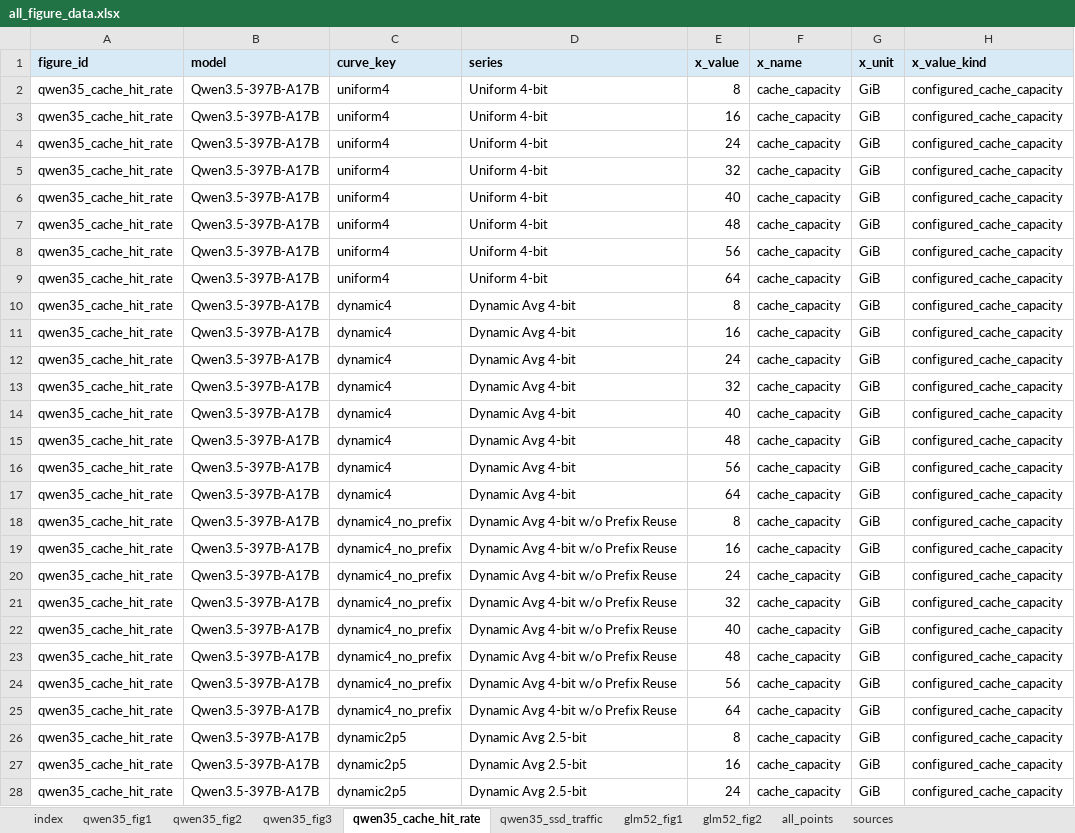
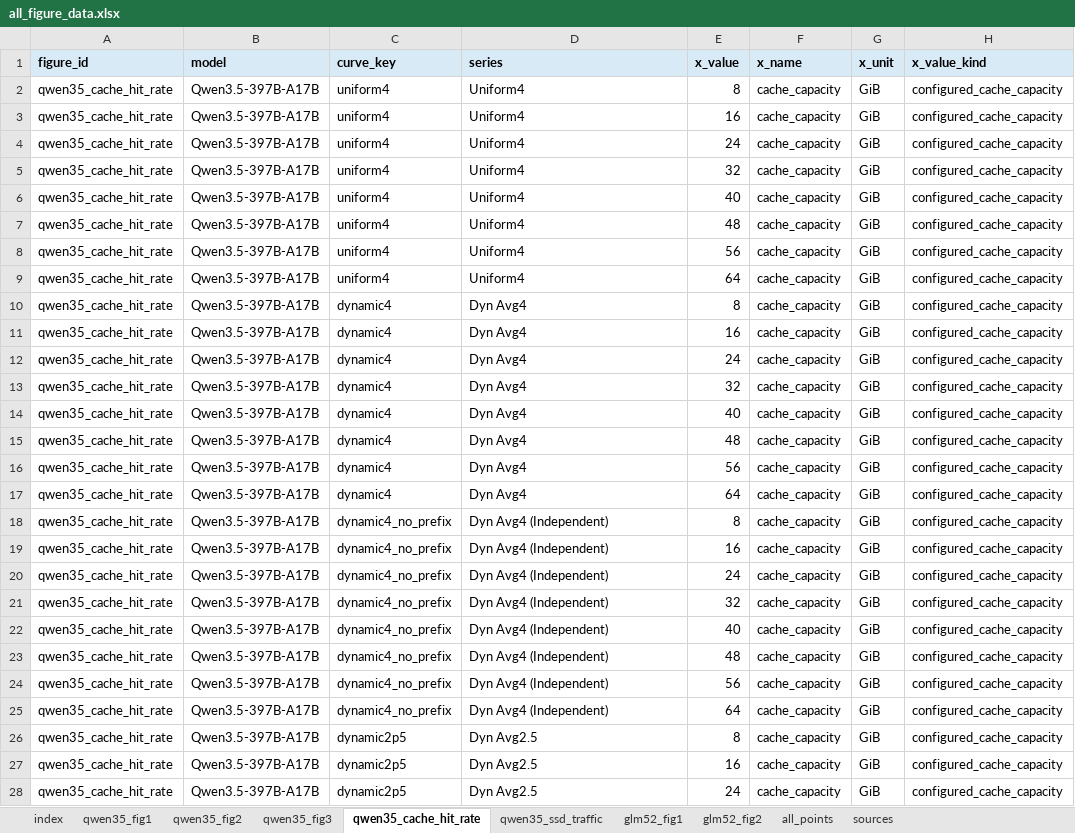
Before and after one commit to login256/pagedmoe-paper, an Excel workbook: figure/exported-data/all_figure_data.xlsx, sheet qwen35_cache_hit_rate, drawn as a sheet; only a part is shown; values as stored, in another font and other column widths than the file's, no borders; the diff covers the shown part only; the diff names each change by its address in the sheet, - before the commit and + after, or states it on an @@ line.

```diff
--- a/figure/exported-data/all_figure_data.xlsx (sheet qwen35_cache_hit_rate)
+++ b/figure/exported-data/all_figure_data.xlsx (sheet qwen35_cache_hit_rate)
-D2:D9 (series): Uniform 4-bit
+D2:D9 (series): Uniform4
-D10:D17 (series): Dynamic Avg 4-bit
+D10:D17 (series): Dyn Avg4
-D18:D25 (series): Dynamic Avg 4-bit w/o Prefix Reuse
+D18:D25 (series): Dyn Avg4 (Independent)
-D26:D28 (series): Dynamic Avg 2.5-bit
+D26:D28 (series): Dyn Avg2.5
```
Also changed, not shown: 13 edited cells elsewhere in this sheet, sheet all_points, sheet qwen35_fig3, sheet glm52_fig1, sheet qwen35_fig1, sheet qwen35_ssd_traffic, sheet glm52_fig2, 3 more sheets, 56 other files.
